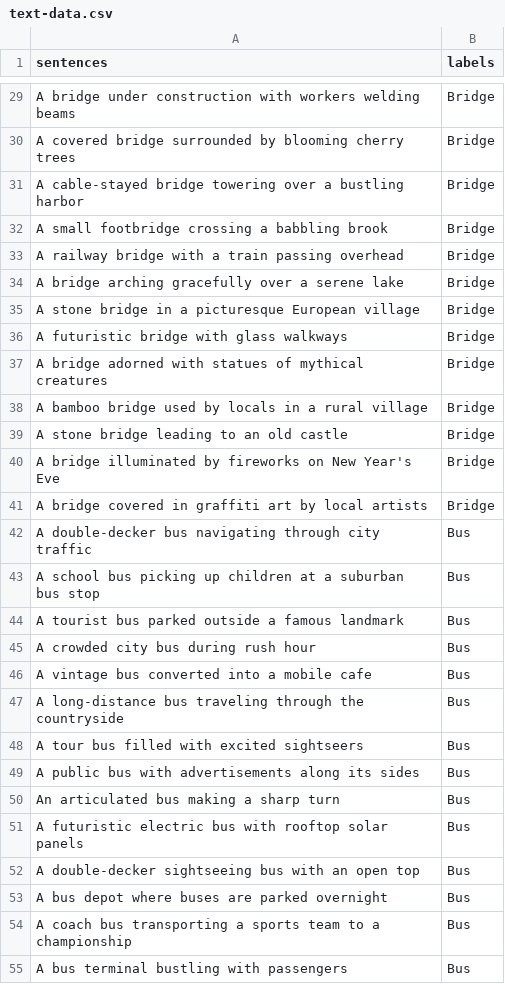
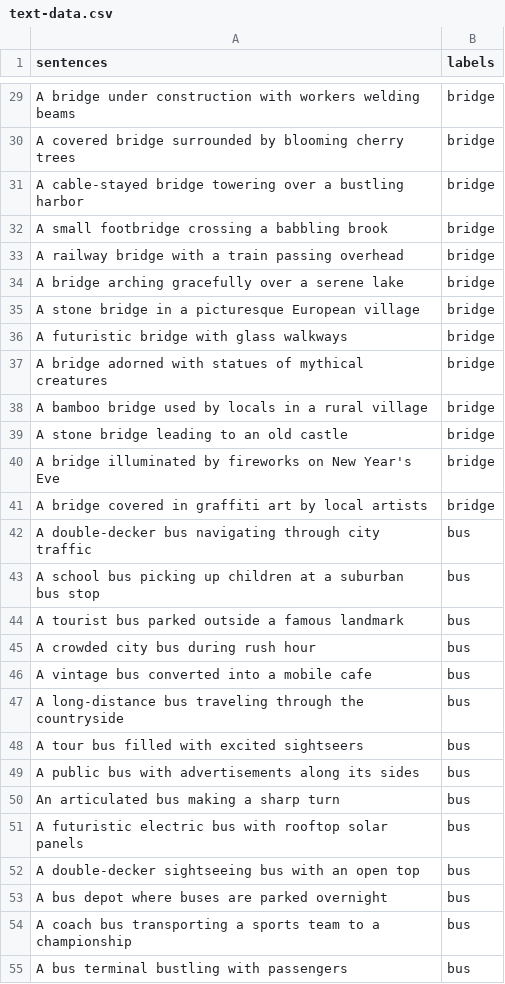
Before and after one commit to KIa-MEL/Google-ReCaptcha-CNN, a CSV file: data/text-data.csv, drawn as a sheet; only a part is shown, gaps mark what is left out; the diff covers the shown part only; the diff names each change by its address in the sheet, - before the commit and + after, or states it on an @@ line.

```diff
--- a/data/text-data.csv
+++ b/data/text-data.csv
-B29:B41 (labels): Bridge
+B29:B41 (labels): bridge
-B42:B55 (labels): Bus
+B42:B55 (labels): bus
```
Also changed, not shown: 73 edited cells elsewhere in this file.
